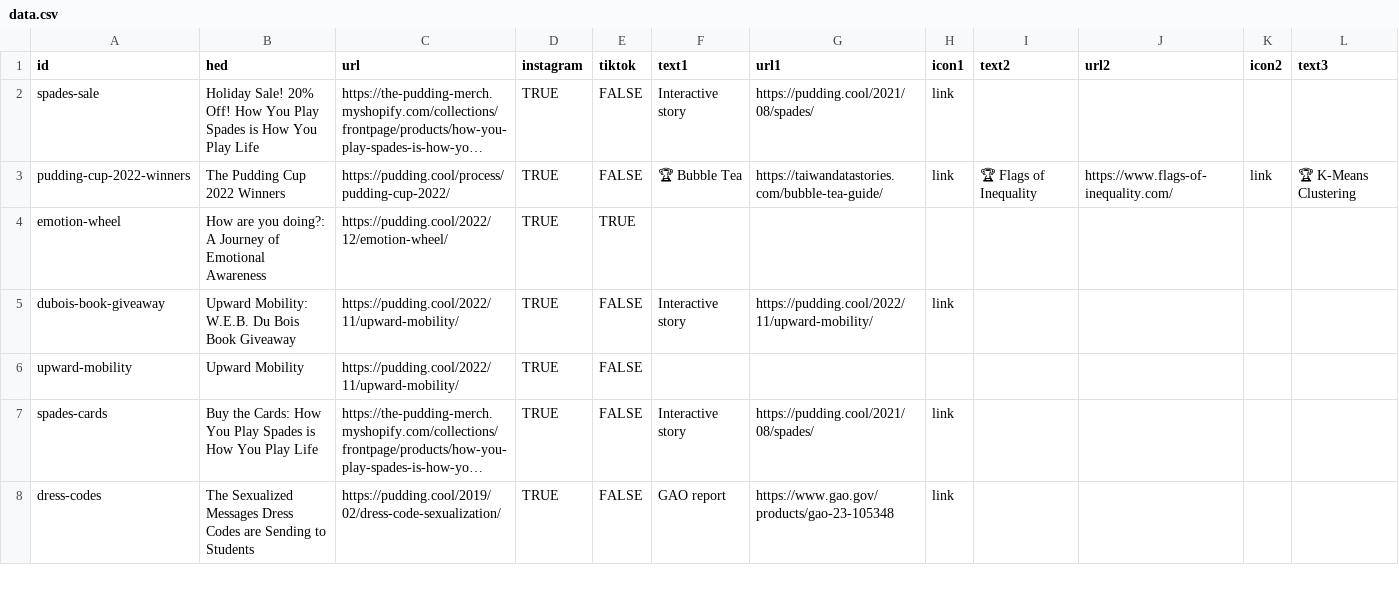
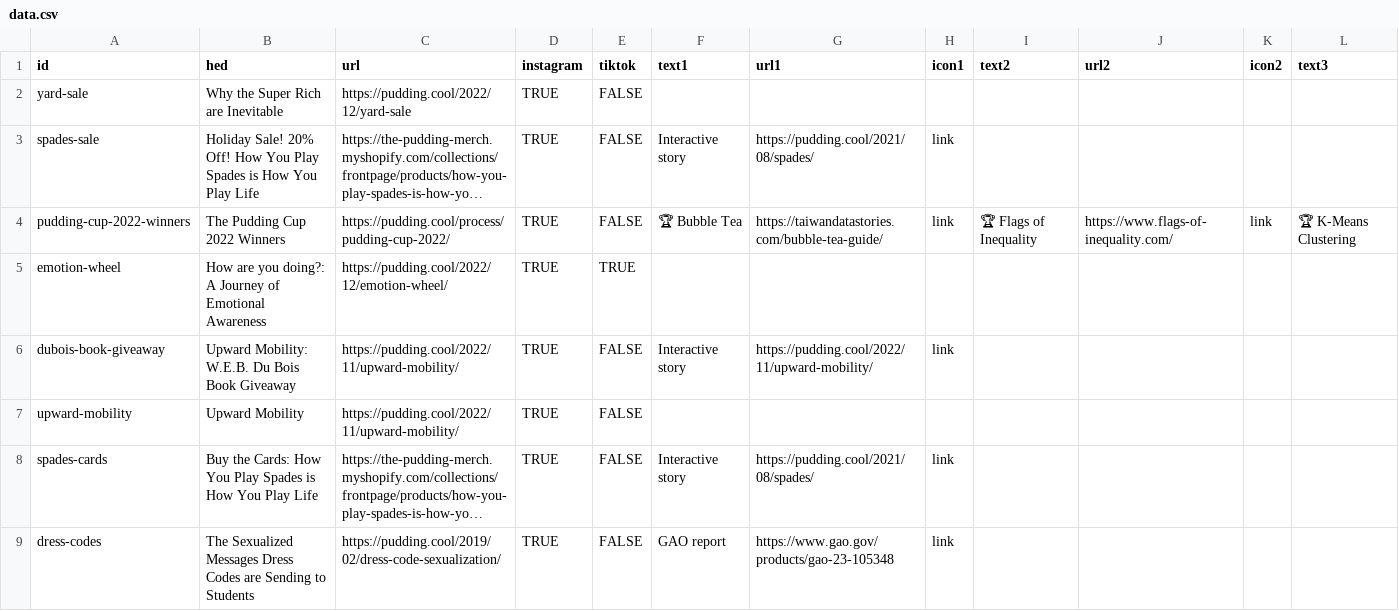
Before and after one commit to the-pudding/ig-links, a CSV file: static/assets/data.csv, drawn as a sheet; only a part is shown; long unchanged cells end in …; rows hold the shown columns only; the diff names each change by its address in the sheet, - before the commit and + after, or states it on an @@ line.

Commit message:
yard sale

```diff
--- a/static/assets/data.csv
+++ b/static/assets/data.csv
+row 2: yard-sale | Why the Super Rich are Inevitable | https://pudding.cool/2022/12/yard-sale | TRUE | FALSE
```
Also changed, not shown: 1 other file.
